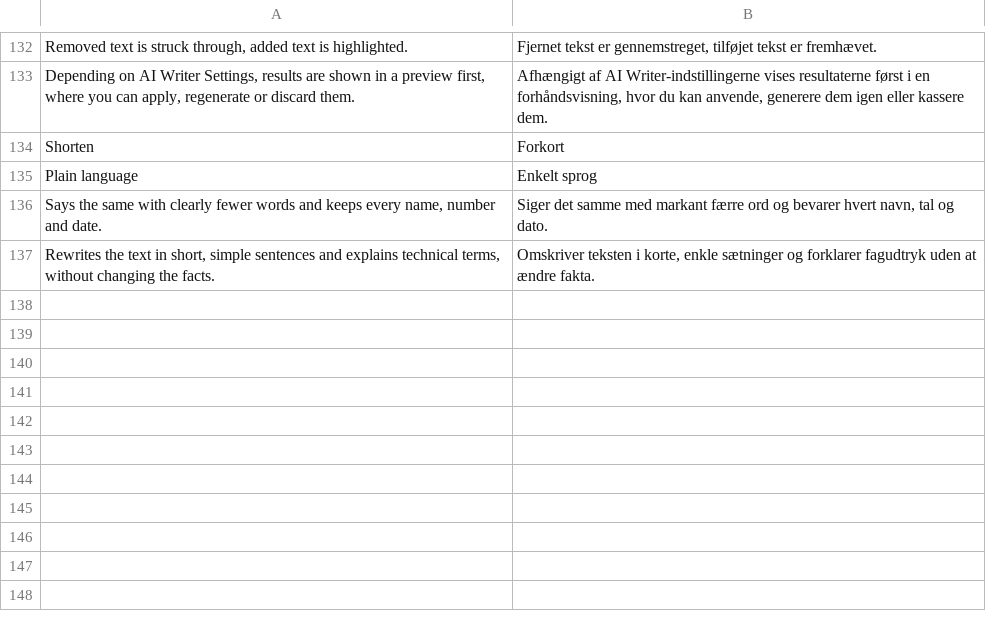
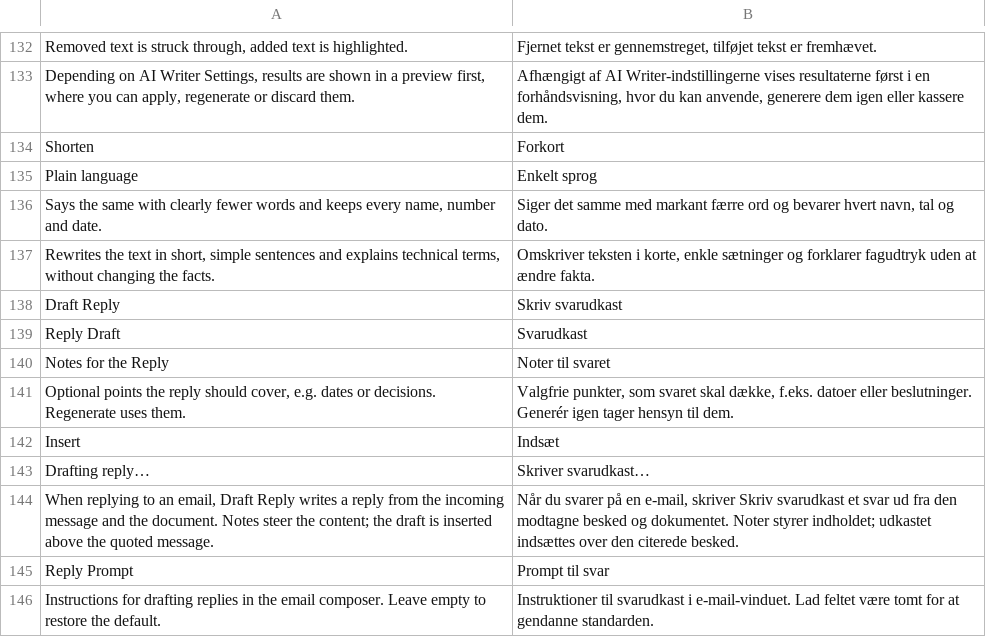
Before and after one commit to aepfelbirnen-de/frappe_ai_writer, a CSV file: frappe_ai_writer/translations/da.csv, drawn as a sheet; only a part is shown, gaps mark what is left out.

```diff
--- a/frappe_ai_writer/translations/da.csv
+++ b/frappe_ai_writer/translations/da.csv
@@ -137 +137,10 @@ Plain language,Enkelt sprog
 "Rewrites the text in short, simple sentences and explains technical terms, without changing the facts.","Omskriver teksten i korte, enkle sætninger og forklarer fagudtryk uden at ændre fakta."
+Draft Reply,Skriv svarudkast
+Reply Draft,Svarudkast
+Notes for the Reply,Noter til svaret
+"Optional points the reply should cover, e.g. dates or decisions. Regenerate uses them.","Valgfrie punkter, som svaret skal dække, f.eks. datoer eller beslutninger. Generér igen tager hensyn til dem."
+Insert,Indsæt
+Drafting reply…,Skriver svarudkast…
+"When replying to an email, Draft Reply writes a reply from the incoming message and the document. Notes steer the content; the draft is inserted above the quoted message.","Når du svarer på en e-mail, skriver Skriv svarudkast et svar ud fra den modtagne besked og dokumentet. Noter styrer indholdet; udkastet indsættes over den citerede besked."
+Reply Prompt,Prompt til svar
+Instructions for drafting replies in the email composer. Leave empty to restore the default.,Instruktioner til svarudkast i e-mail-vinduet. Lad feltet være tomt for at gendanne standarden.
```
Also changed, not shown: frappe_ai_writer/translations/de.csv, frappe_ai_writer/translations/en.csv, 19 other files.
